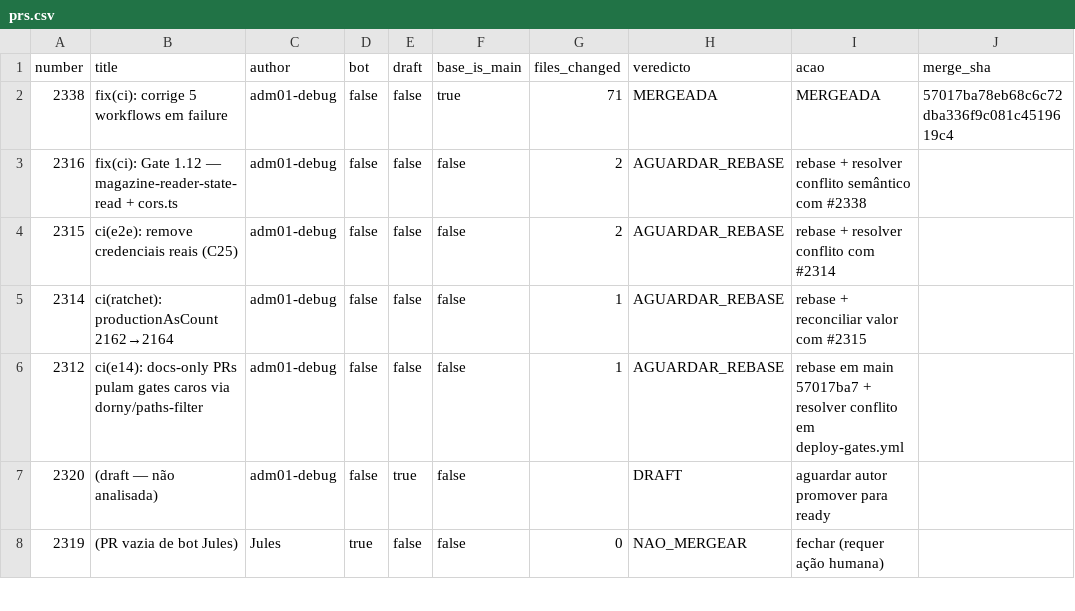
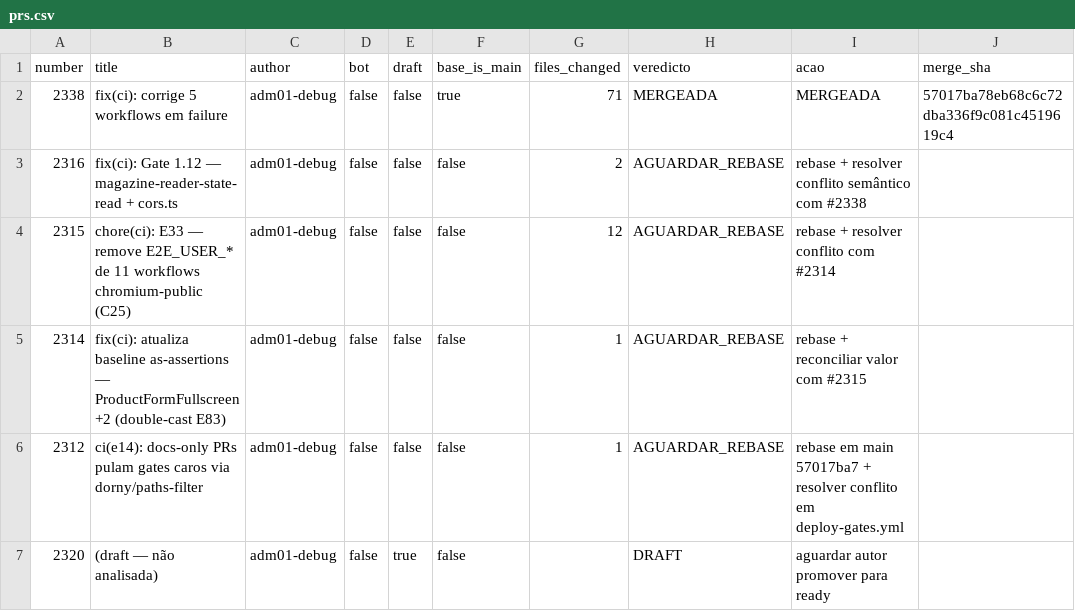
Before and after one commit to adm01-debug/Promo_Gifts_V4, a CSV file: analise-prs/prs.csv, drawn as a sheet; only a part is shown; the shorter side is filled out with more unchanged rows; the diff names each change by its address in the sheet, - before the commit and + after, or states it on an @@ line.

```diff
--- a/analise-prs/prs.csv
+++ b/analise-prs/prs.csv
-B4 (title): ci(e2e): remove credenciais reais (C25)
+B4 (title): chore(ci): E33 — remove E2E_USER_* de 11 workflows chromium-public (C25)
-G4 (files_changed): 2
+G4 (files_changed): 12
-B5 (title): ci(ratchet): productionAsCount 2162→2164
+B5 (title): fix(ci): atualiza baseline as-assertions — ProductFormFullscreen +2 (double-cast E83)
```
Also changed, not shown: 4 other files.
